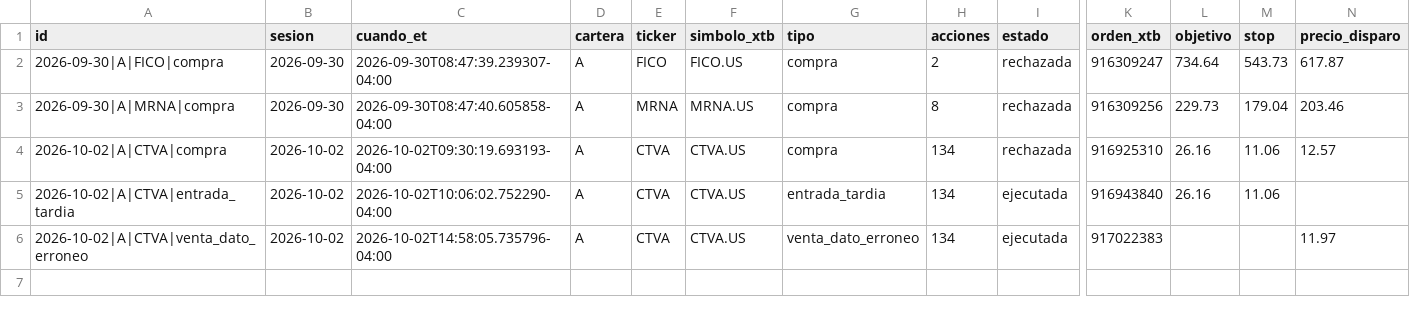
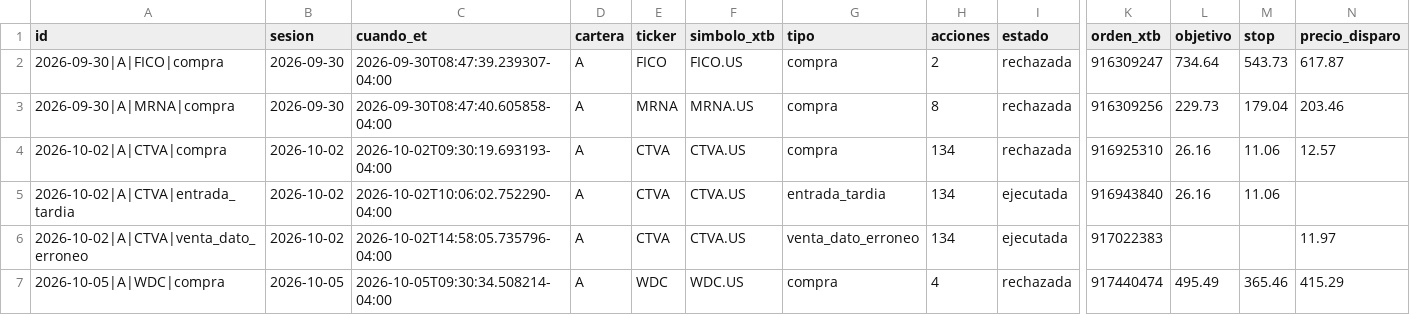
Before and after one commit to sebas1331/centinela-sp500, a CSV file: bitacora_broker.csv, drawn as a sheet; only a part is shown, gaps mark what is left out; rows hold the shown columns only; the diff names each change by its address in the sheet, - before the commit and + after, or states it on an @@ line.

```diff
--- a/bitacora_broker.csv
+++ b/bitacora_broker.csv
+row 7: 2026-10-05|A|WDC|compra | 2026-10-05 | 2026-10-05T09:30:34.508214-04:00 | A | WDC | WDC.US | compra | 4 | rechazada | 917440474 | 495.49 | 365.46 | 415.29
```
Also changed, not shown: estado/fiabilidad_broker.csv.
